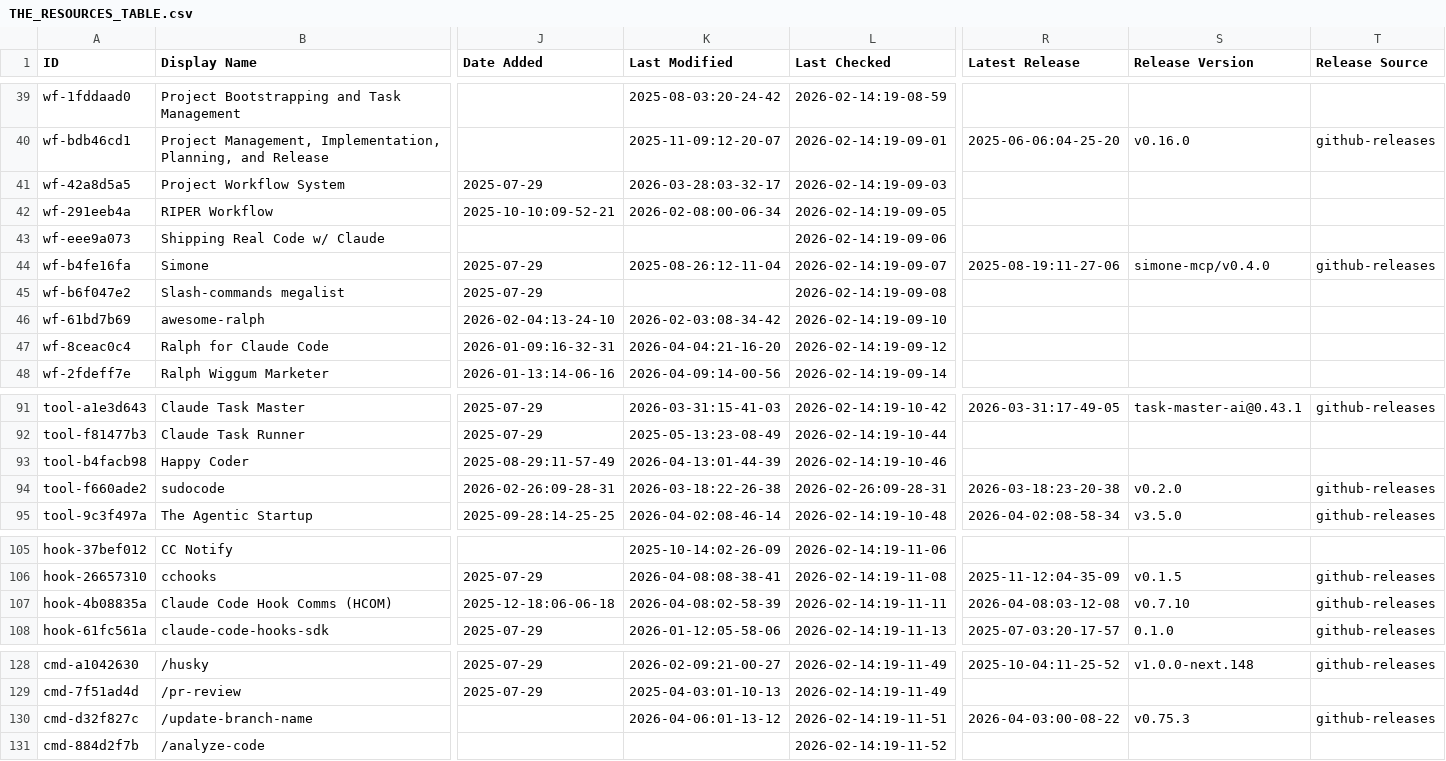
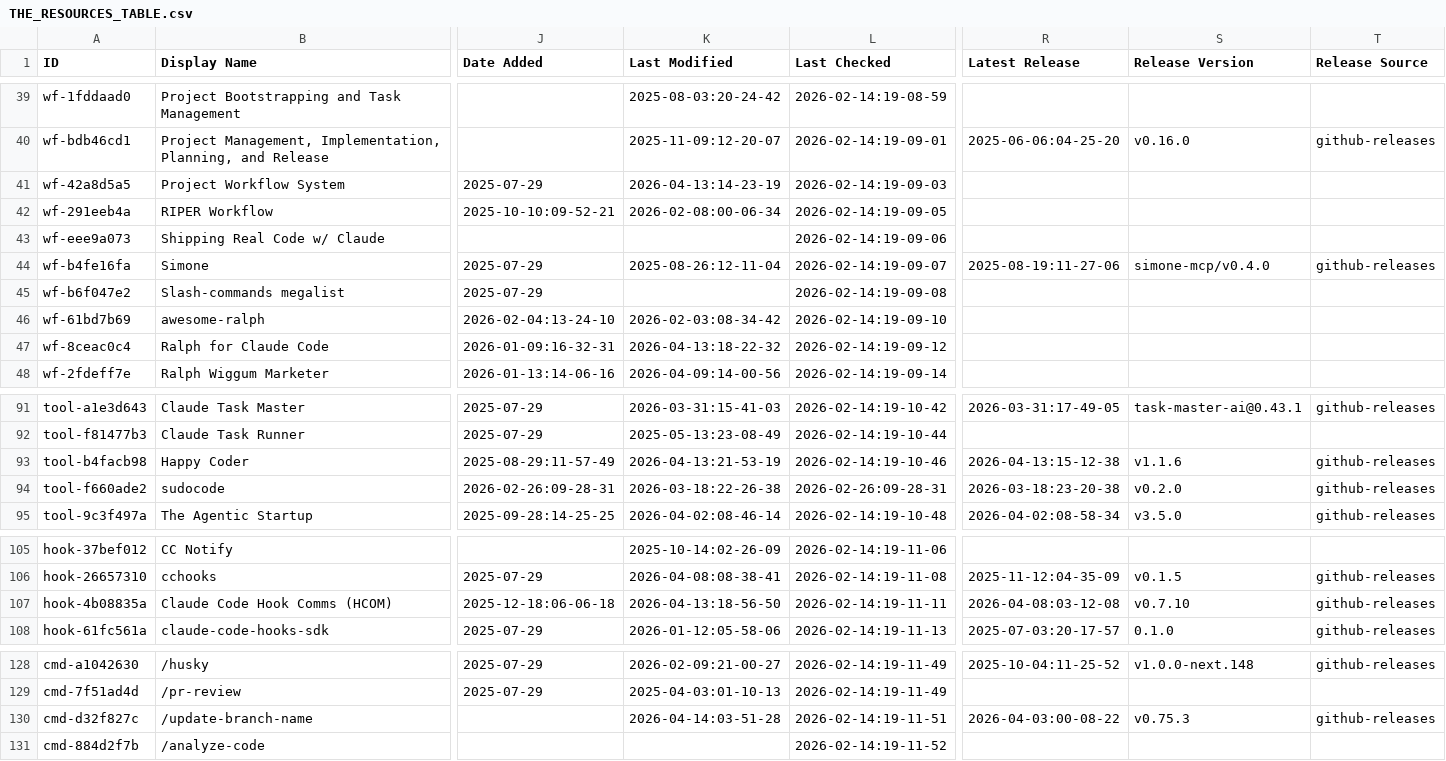
Before and after one commit to coinhubx/awesome-claude-code, a CSV file: THE_RESOURCES_TABLE.csv, drawn as a sheet; only a part is shown, gaps mark what is left out; the diff covers the shown part only; the diff names each change by its address in the sheet, - before the commit and + after, or states it on an @@ line.

```diff
--- a/THE_RESOURCES_TABLE.csv
+++ b/THE_RESOURCES_TABLE.csv
-K41 (Last Modified): 2026-03-28:03-32-17
+K41 (Last Modified): 2026-04-13:14-23-19
-K47 (Last Modified): 2026-04-04:21-16-20
+K47 (Last Modified): 2026-04-13:18-22-32
-K93 (Last Modified): 2026-04-13:01-44-39
+K93 (Last Modified): 2026-04-13:21-53-19
-R93 (Latest Release): (empty)
+R93 (Latest Release): 2026-04-13:15-12-38
-S93 (Release Version): (empty)
+S93 (Release Version): v1.1.6
-T93 (Release Source): (empty)
+T93 (Release Source): github-releases
-K107 (Last Modified): 2026-04-08:02-58-39
+K107 (Last Modified): 2026-04-13:18-56-50
-K130 (Last Modified): 2026-04-06:01-13-12
+K130 (Last Modified): 2026-04-14:03-51-28
```
Also changed, not shown: 34 edited cells elsewhere in this file.
